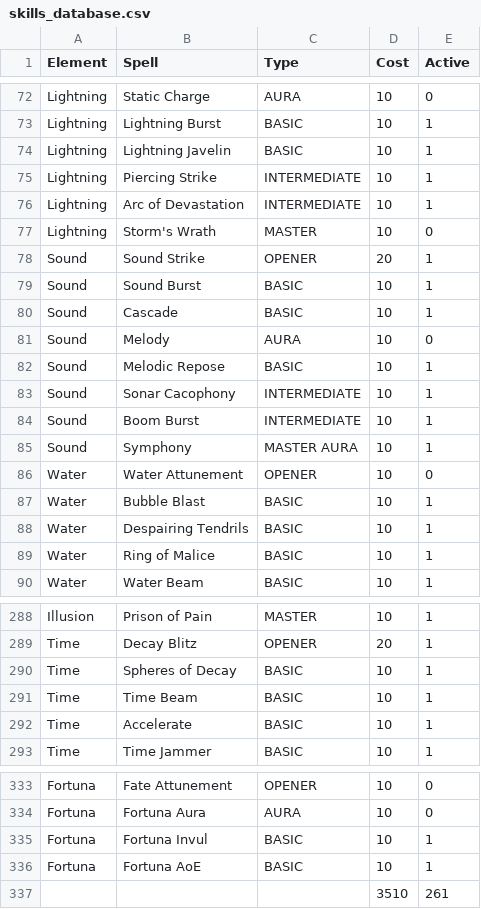
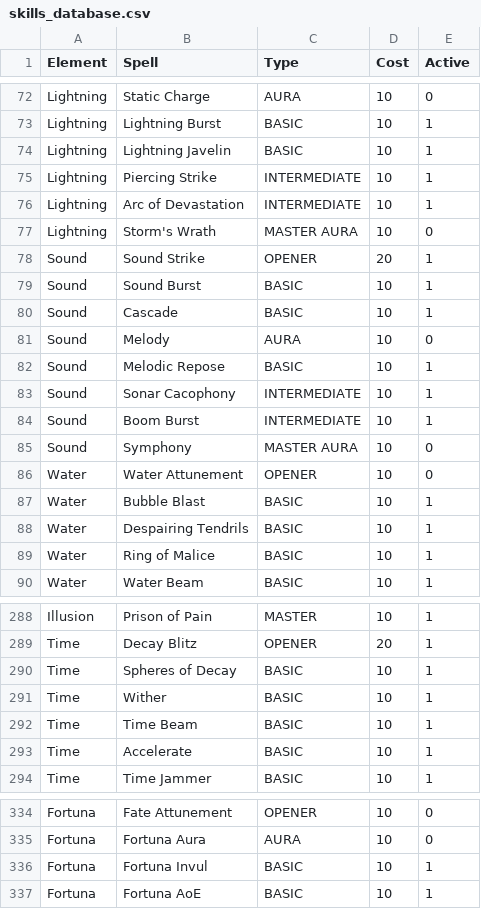
Before and after one commit to jovinic/jovinic.github.io, a CSV file: eternia/skills_database.csv, drawn as a sheet; only a part is shown, gaps mark what is left out.

Commit message:
Update skills_database.csv

```diff
--- a/eternia/skills_database.csv
+++ b/eternia/skills_database.csv
@@ -76,3 +76,3 @@ Lightning;Piercing Strike;INTERMEDIATE;10;1;;;;;;;
 Lightning;Arc of Devastation;INTERMEDIATE;10;1;;;;;;;
-Lightning;Storm's Wrath;MASTER;10;0;;;;;;;
+Lightning;Storm's Wrath;MASTER AURA;10;0;;;;;;;
 Sound;Sound Strike;OPENER;20;1;;;;;;;
@@ -84,3 +84,3 @@ Sound;Sonar Cacophony;INTERMEDIATE;10;1;;;;;;;
 Sound;Boom Burst;INTERMEDIATE;10;1;;;;;;;
-Sound;Symphony;MASTER AURA;10;1;;;;;;;
+Sound;Symphony;MASTER AURA;10;0;;;;;;;
 Water;Water Attunement;OPENER;10;0;;;;;;;
@@ -290,2 +290,3 @@ Time;Decay Blitz;OPENER;20;1;;;;;;;
 Time;Spheres of Decay;BASIC;10;1;;;;;;;
+Time;Wither;BASIC;10;1;;;;;;;
 Time;Time Beam;BASIC;10;1;;;;;;;
@@ -336,2 +337 @@ Fortuna;Fortuna Invul;BASIC;10;1;;;;;;;
 Fortuna;Fortuna AoE;BASIC;10;1;;;;;;;
-;;;3510;261;;;;;;;
```
